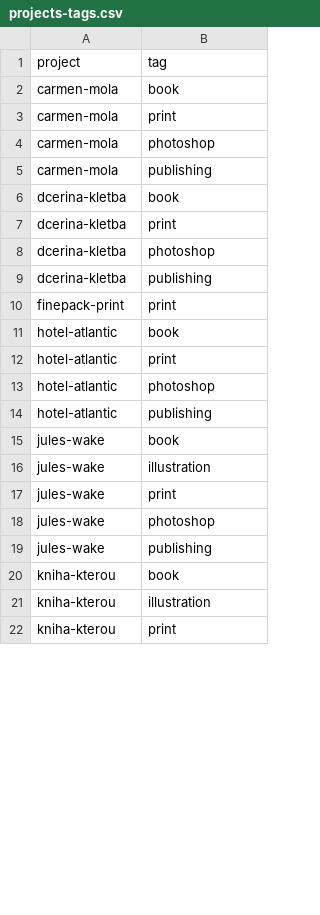
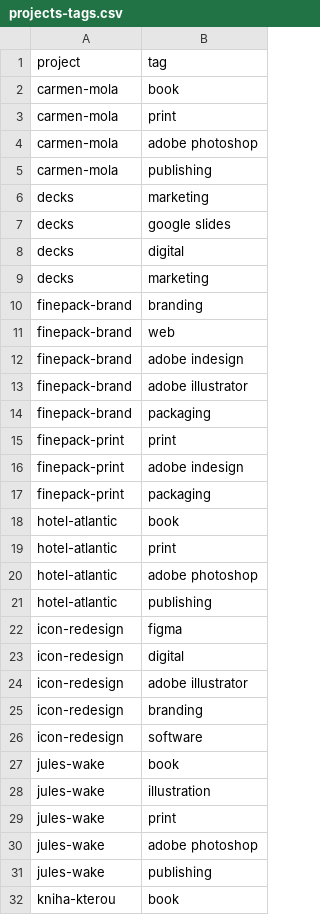
Before and after one commit to gre-ni/design-portfolio, a CSV file: server/seeds/projects-tags.csv, drawn as a sheet; only a part is shown; the shorter side is filled out with more unchanged rows; the diff covers the shown part only.

```diff
--- a/server/seeds/projects-tags.csv
+++ b/server/seeds/projects-tags.csv
@@ -3,13 +3,25 @@ carmen-mola,book
 carmen-mola,print
-carmen-mola,photoshop
+carmen-mola,adobe photoshop
 carmen-mola,publishing
-dcerina-kletba,book
-dcerina-kletba,print
-dcerina-kletba,photoshop
-dcerina-kletba,publishing
+decks,marketing
+decks,google slides
+decks,digital
+decks,marketing
+finepack-brand,branding
+finepack-brand,web
+finepack-brand,adobe indesign
+finepack-brand,adobe illustrator
+finepack-brand,packaging
 finepack-print,print
+finepack-print,adobe indesign
+finepack-print,packaging
 hotel-atlantic,book
 hotel-atlantic,print
-hotel-atlantic,photoshop
+hotel-atlantic,adobe photoshop
 hotel-atlantic,publishing
+icon-redesign,figma
+icon-redesign,digital
+icon-redesign,adobe illustrator
+icon-redesign,branding
+icon-redesign,software
 jules-wake,book
@@ -17,3 +29,3 @@ jules-wake,illustration
 jules-wake,print
-jules-wake,photoshop
+jules-wake,adobe photoshop
 jules-wake,publishing
```
Also changed, not shown: 51 added rows and 4 edited cells elsewhere in this file, server/seeds/projects.csv, server/seeds/tags.csv, 27 other files.
